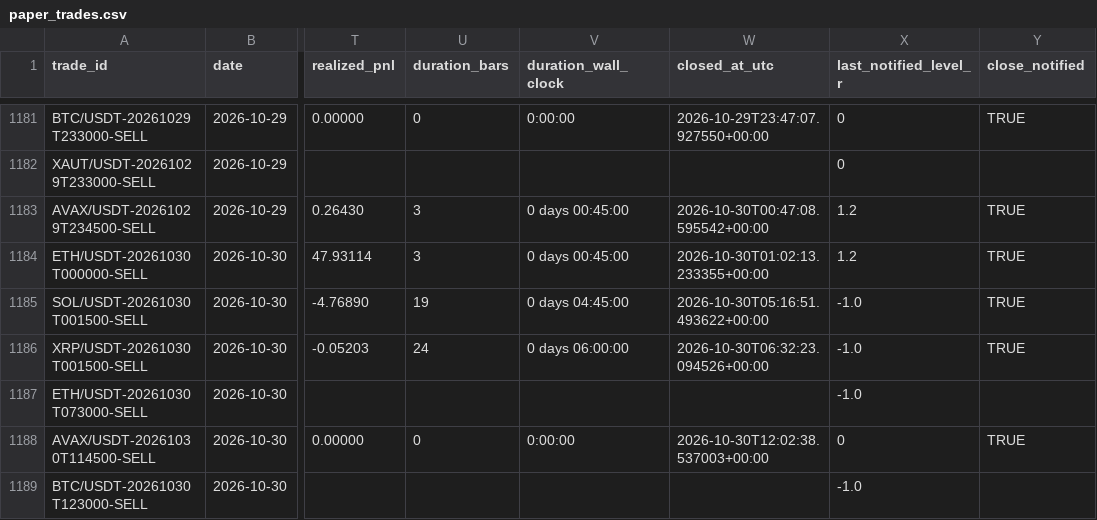
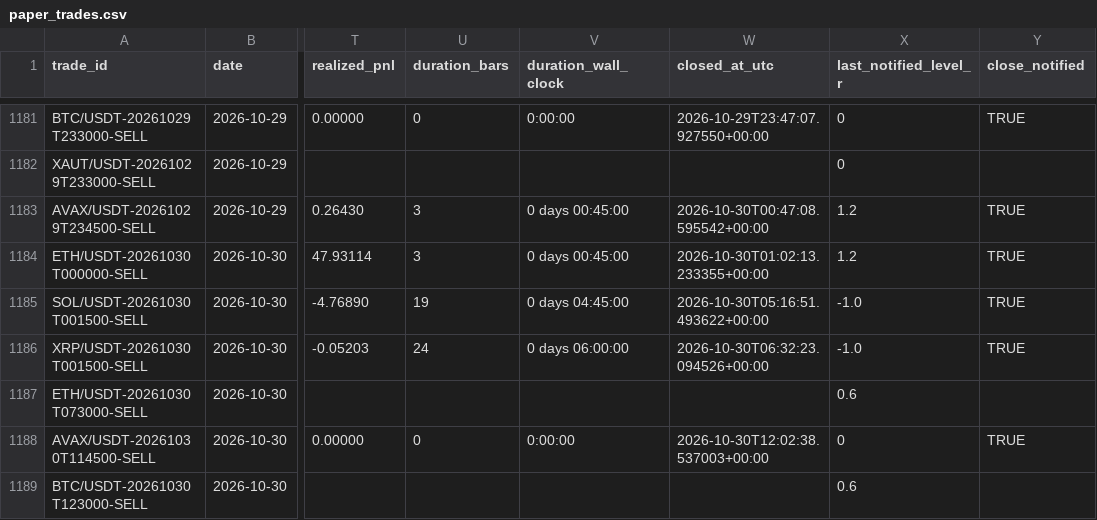
Before and after one commit to shukanwadhawana-cloud/Paper-trading-, a CSV file: paper_trades.csv, drawn as a sheet; only a part is shown, gaps mark what is left out; the diff names each change by its address in the sheet, - before the commit and + after, or states it on an @@ line.

```diff
--- a/paper_trades.csv
+++ b/paper_trades.csv
-X1187 (last_notified_level_r): -1.0
+X1187 (last_notified_level_r): 0.6
-X1189 (last_notified_level_r): -1.0
+X1189 (last_notified_level_r): 0.6
```
